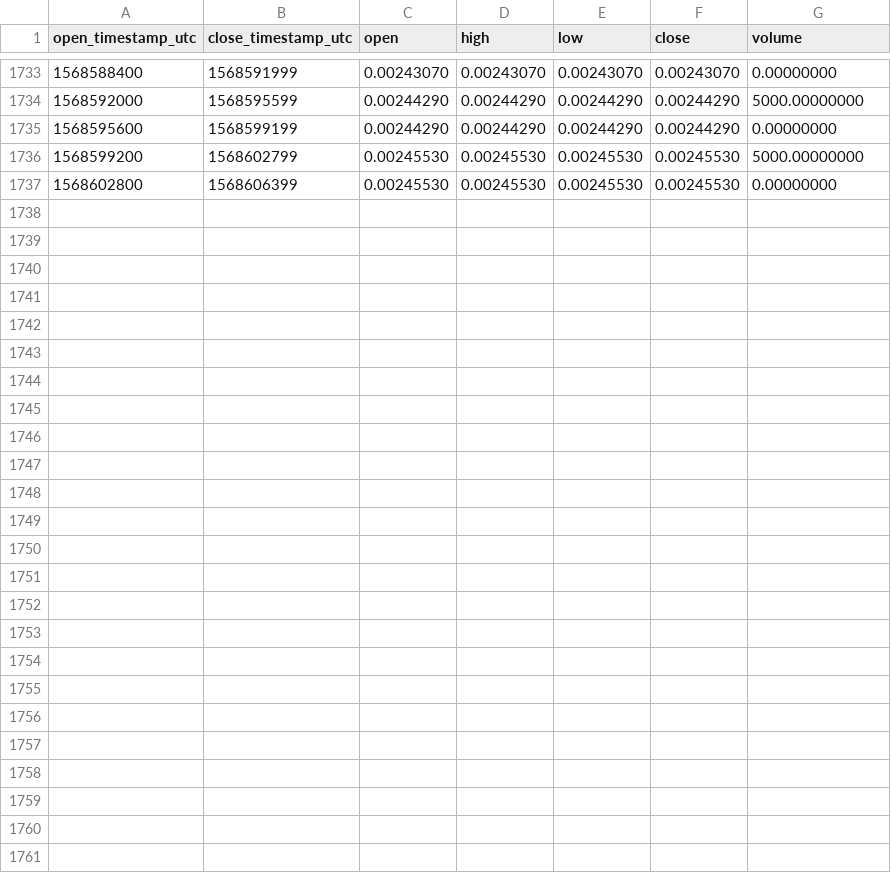
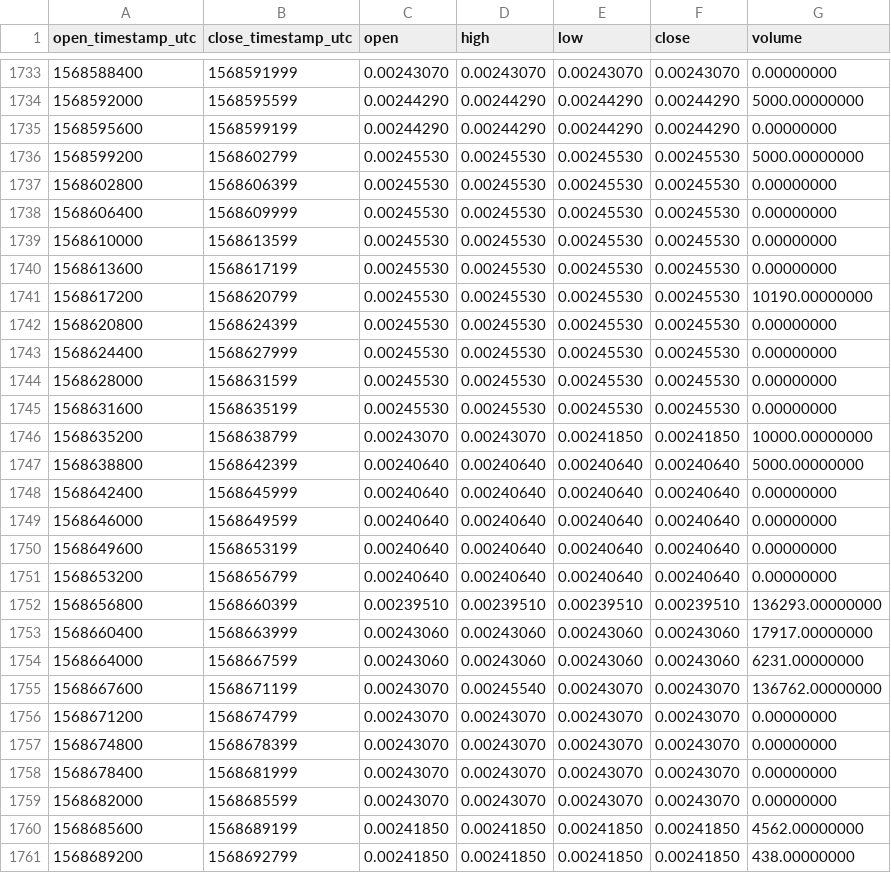
Before and after one commit to cryptobigbro/binance-DOGEUSDC, a CSV file: binance-DOGEUSDC-1h.csv, drawn as a sheet; only a part is shown, gaps mark what is left out.

Commit message:
Update OHLCV data.

```diff
--- a/binance-DOGEUSDC-1h.csv
+++ b/binance-DOGEUSDC-1h.csv
@@ -1737 +1737,25 @@ open_timestamp_utc,close_timestamp_utc,open,high,low,close,volume
 1568602800,1568606399,0.00245530,0.00245530,0.00245530,0.00245530,0.00000000
+1568606400,1568609999,0.00245530,0.00245530,0.00245530,0.00245530,0.00000000
+1568610000,1568613599,0.00245530,0.00245530,0.00245530,0.00245530,0.00000000
+1568613600,1568617199,0.00245530,0.00245530,0.00245530,0.00245530,0.00000000
+1568617200,1568620799,0.00245530,0.00245530,0.00245530,0.00245530,10190.00000000
+1568620800,1568624399,0.00245530,0.00245530,0.00245530,0.00245530,0.00000000
+1568624400,1568627999,0.00245530,0.00245530,0.00245530,0.00245530,0.00000000
+1568628000,1568631599,0.00245530,0.00245530,0.00245530,0.00245530,0.00000000
+1568631600,1568635199,0.00245530,0.00245530,0.00245530,0.00245530,0.00000000
+1568635200,1568638799,0.00243070,0.00243070,0.00241850,0.00241850,10000.00000000
+1568638800,1568642399,0.00240640,0.00240640,0.00240640,0.00240640,5000.00000000
+1568642400,1568645999,0.00240640,0.00240640,0.00240640,0.00240640,0.00000000
+1568646000,1568649599,0.00240640,0.00240640,0.00240640,0.00240640,0.00000000
+1568649600,1568653199,0.00240640,0.00240640,0.00240640,0.00240640,0.00000000
+1568653200,1568656799,0.00240640,0.00240640,0.00240640,0.00240640,0.00000000
+1568656800,1568660399,0.00239510,0.00239510,0.00239510,0.00239510,136293.00000000
+1568660400,1568663999,0.00243060,0.00243060,0.00243060,0.00243060,17917.00000000
+1568664000,1568667599,0.00243060,0.00243060,0.00243060,0.00243060,6231.00000000
+1568667600,1568671199,0.00243070,0.00245540,0.00243070,0.00243070,136762.00000000
+1568671200,1568674799,0.00243070,0.00243070,0.00243070,0.00243070,0.00000000
+1568674800,1568678399,0.00243070,0.00243070,0.00243070,0.00243070,0.00000000
+1568678400,1568681999,0.00243070,0.00243070,0.00243070,0.00243070,0.00000000
+1568682000,1568685599,0.00243070,0.00243070,0.00243070,0.00243070,0.00000000
+1568685600,1568689199,0.00241850,0.00241850,0.00241850,0.00241850,4562.00000000
+1568689200,1568692799,0.00241850,0.00241850,0.00241850,0.00241850,438.00000000
```
Also changed, not shown: binance-DOGEUSDC-1d.csv.
